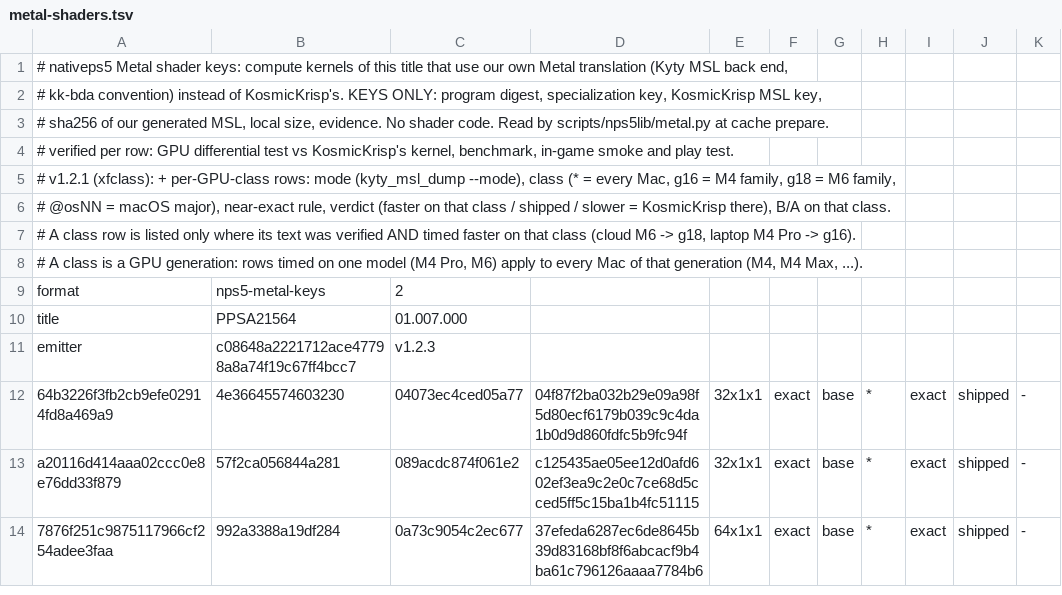
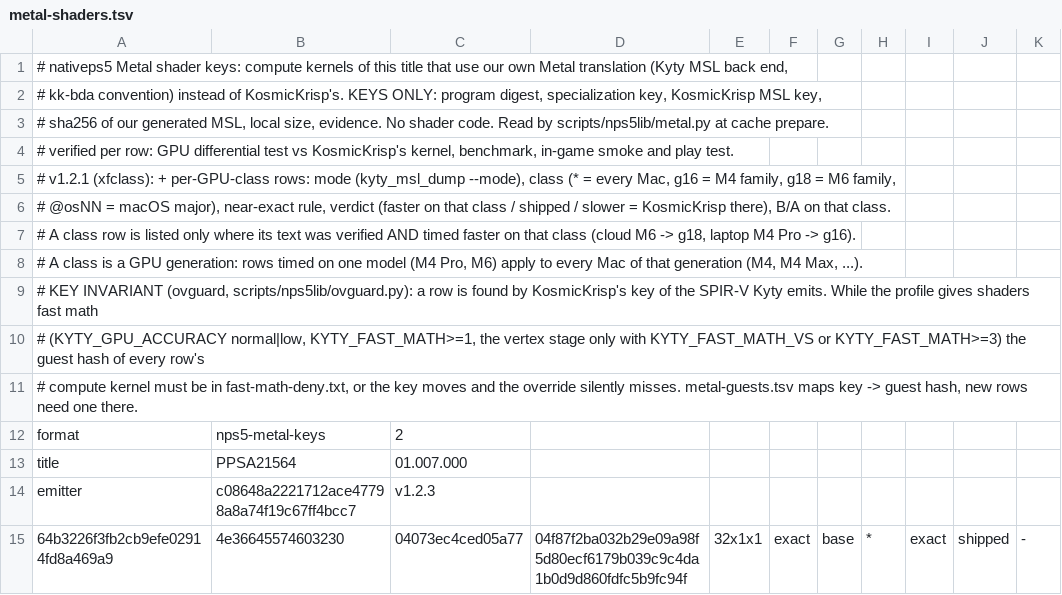
Before and after one commit to computerguy526/nativeps5, a TSV file: games/PPSA21564/metal-shaders.tsv, drawn as a sheet; only a part is shown; the shorter side is filled out with more unchanged rows; the diff names each change by its address in the sheet, - before the commit and + after, or states it on an @@ line.

```diff
--- a/games/PPSA21564/metal-shaders.tsv
+++ b/games/PPSA21564/metal-shaders.tsv
+row 9: # KEY INVARIANT (ovguard, scripts/nps5lib/ovguard.py): a row is found by KosmicKrisp's key of the SPIR-V Kyty emits. While the profile gives shaders fast math
+row 10: # (KYTY_GPU_ACCURACY normal|low, KYTY_FAST_MATH>=1, the vertex stage only with KYTY_FAST_MATH_VS or KYTY_FAST_MATH>=3) the guest hash of every row's
+row 11: # compute kernel must be in fast-math-deny.txt, or the key moves and the override silently misses. metal-guests.tsv maps key -> guest hash, new rows need one there.
```
Also changed, not shown: games/PPSA21564/metal-gfx-pairs.tsv, 5 other files.
